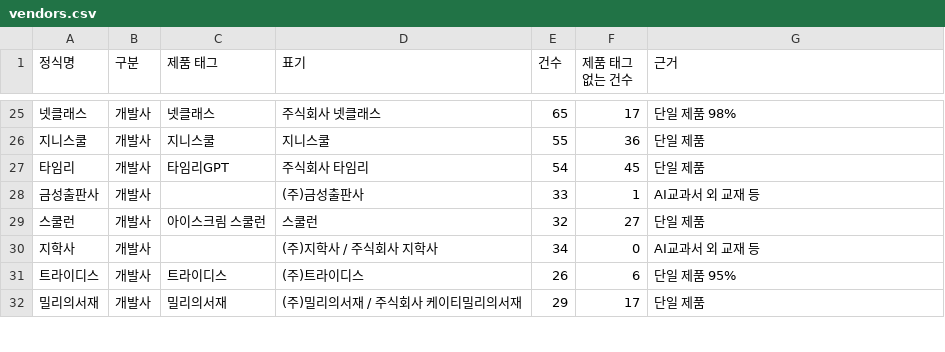
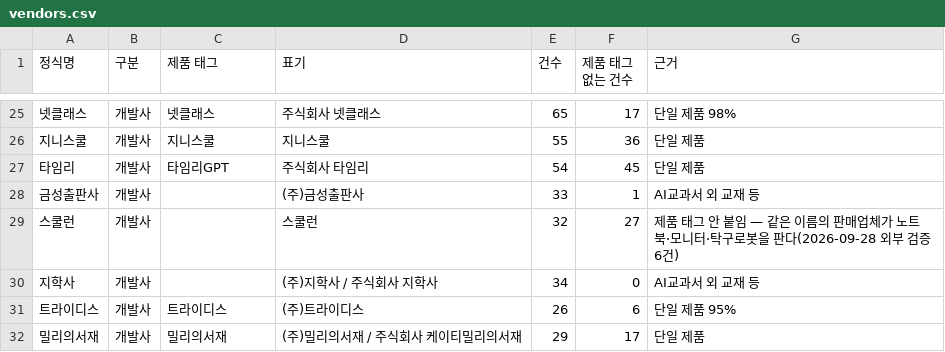
Before and after one commit to theflight001/school-edtech, a CSV file: vendors.csv, drawn as a sheet; only a part is shown, gaps mark what is left out; the diff names each change by its address in the sheet, - before the commit and + after, or states it on an @@ line.

```diff
--- a/vendors.csv
+++ b/vendors.csv
-C29 (제품 태그): 아이스크림 스쿨런
+C29 (제품 태그): (empty)
-G29 (근거): 단일 제품
+G29 (근거): 제품 태그 안 붙임 — 같은 이름의 판매업체가 노트북·모니터·탁구로봇을 판다(2026-09-28 외부 검증 6건)
```
Also changed, not shown: mined_rules.csv, 3 other files.
